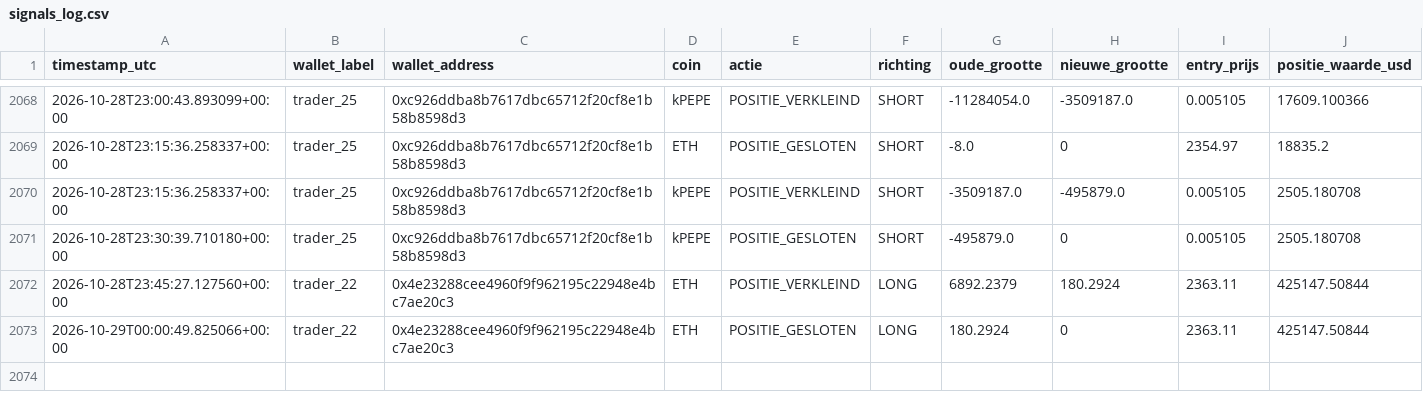
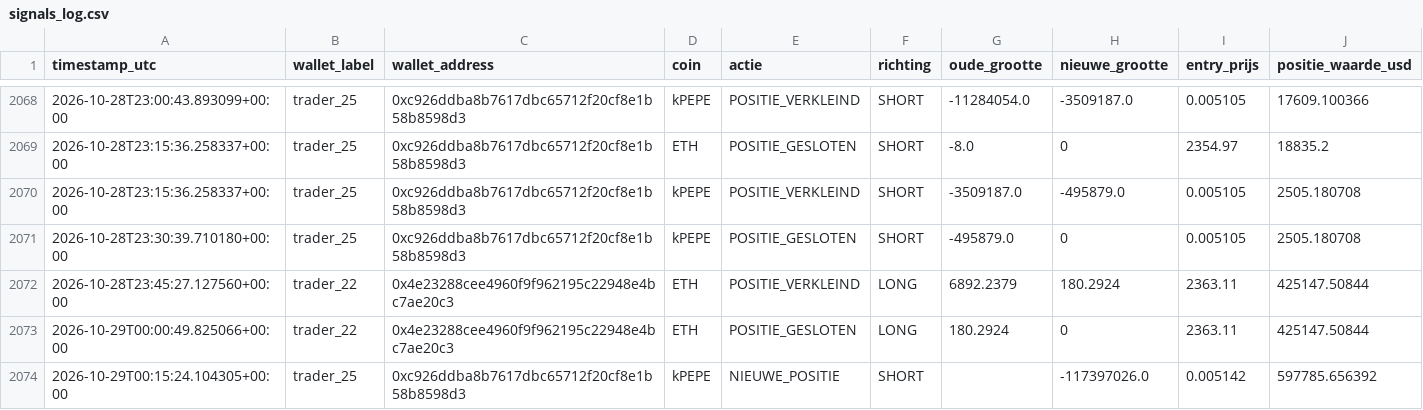
Before and after one commit to wave25031/copytrack, a CSV file: copytrack_voor_github/output/signals_log.csv, drawn as a sheet; only a part is shown, gaps mark what is left out.

```diff
--- a/copytrack_voor_github/output/signals_log.csv
+++ b/copytrack_voor_github/output/signals_log.csv
@@ -2073 +2073,2 @@ timestamp_utc,wallet_label,wallet_address,coin,actie,richting,oude_grootte,nieuw
 2026-10-29T00:00:49.825066+00:00,trader_22,0x4e23288cee4960f9f962195c22948e4bc7ae20c3,ETH,POSITIE_GESLOTEN,LONG,180.2924,0,2363.11,425147.50844
+2026-10-29T00:15:24.104305+00:00,trader_25,0xc926ddba8b7617dbc65712f20cf8e1b58b8598d3,kPEPE,NIEUWE_POSITIE,SHORT,,-117397026.0,0.005142,597785.656392
```
Also changed, not shown: 2 other files.
